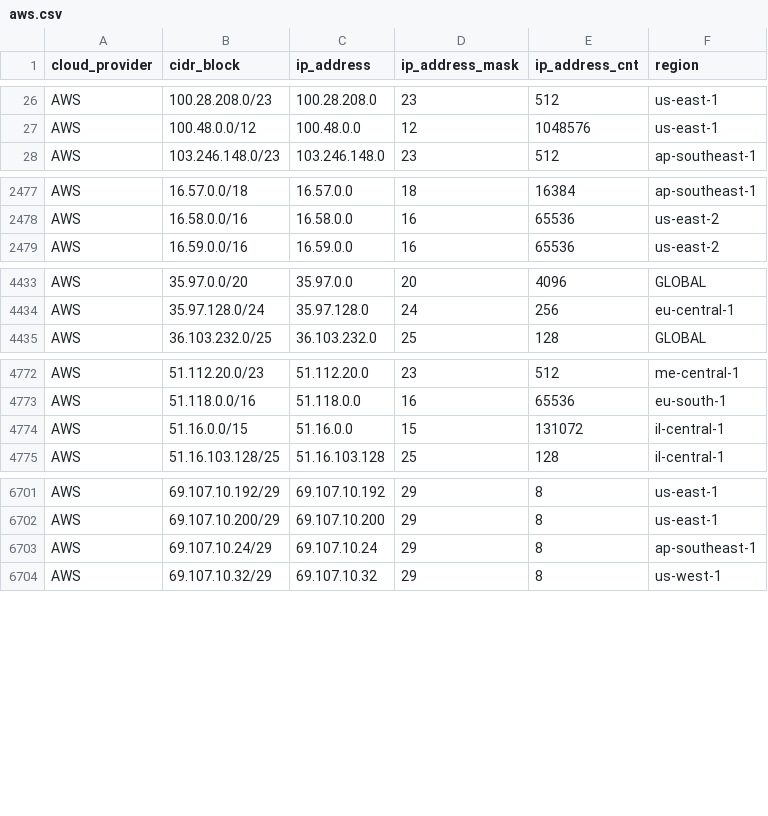
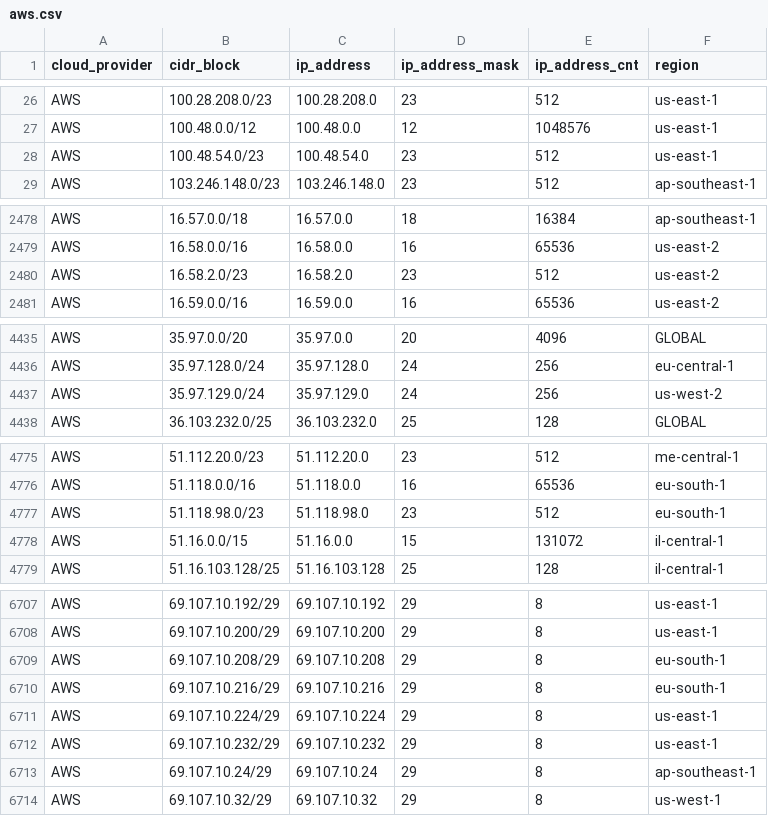
Before and after one commit to tobilg/public-cloud-provider-ip-ranges, a CSV file: data/providers/aws.csv, drawn as a sheet; only a part is shown, gaps mark what is left out; the diff covers the shown part only.

Commit message:
[no ci] Data update on 2025-12-10T04:12:46

```diff
--- a/data/providers/aws.csv
+++ b/data/providers/aws.csv
@@ -27,2 +27,3 @@ AWS,100.28.208.0/23,100.28.208.0,23,512,us-east-1
 AWS,100.48.0.0/12,100.48.0.0,12,1048576,us-east-1
+AWS,100.48.54.0/23,100.48.54.0,23,512,us-east-1
 AWS,103.246.148.0/23,103.246.148.0,23,512,ap-southeast-1
@@ -2478,2 +2479,3 @@ AWS,16.57.0.0/18,16.57.0.0,18,16384,ap-southeast-1
 AWS,16.58.0.0/16,16.58.0.0,16,65536,us-east-2
+AWS,16.58.2.0/23,16.58.2.0,23,512,us-east-2
 AWS,16.59.0.0/16,16.59.0.0,16,65536,us-east-2
@@ -4434,2 +4436,3 @@ AWS,35.97.0.0/20,35.97.0.0,20,4096,GLOBAL
 AWS,35.97.128.0/24,35.97.128.0,24,256,eu-central-1
+AWS,35.97.129.0/24,35.97.129.0,24,256,us-west-2
 AWS,36.103.232.0/25,36.103.232.0,25,128,GLOBAL
@@ -4773,2 +4776,3 @@ AWS,51.112.20.0/23,51.112.20.0,23,512,me-central-1
 AWS,51.118.0.0/16,51.118.0.0,16,65536,eu-south-1
+AWS,51.118.98.0/23,51.118.98.0,23,512,eu-south-1
 AWS,51.16.0.0/15,51.16.0.0,15,131072,il-central-1
@@ -6702,2 +6708,6 @@ AWS,69.107.10.192/29,69.107.10.192,29,8,us-east-1
 AWS,69.107.10.200/29,69.107.10.200,29,8,us-east-1
+AWS,69.107.10.208/29,69.107.10.208,29,8,eu-south-1
+AWS,69.107.10.216/29,69.107.10.216,29,8,eu-south-1
+AWS,69.107.10.224/29,69.107.10.224,29,8,us-east-1
+AWS,69.107.10.232/29,69.107.10.232,29,8,us-east-1
 AWS,69.107.10.24/29,69.107.10.24,29,8,ap-southeast-1
```
Also changed, not shown: 2 added rows elsewhere in this file, 6 other files.
